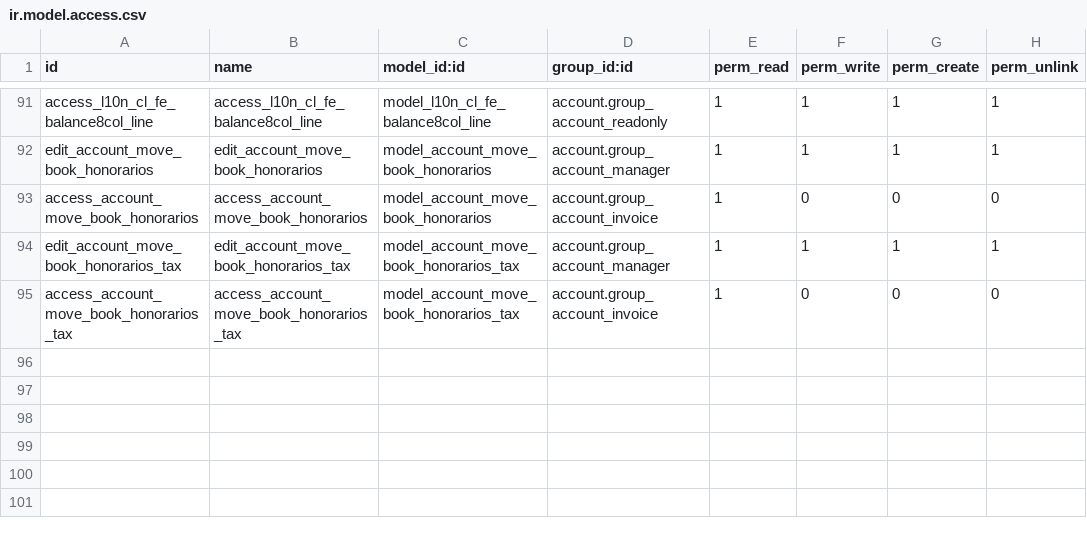
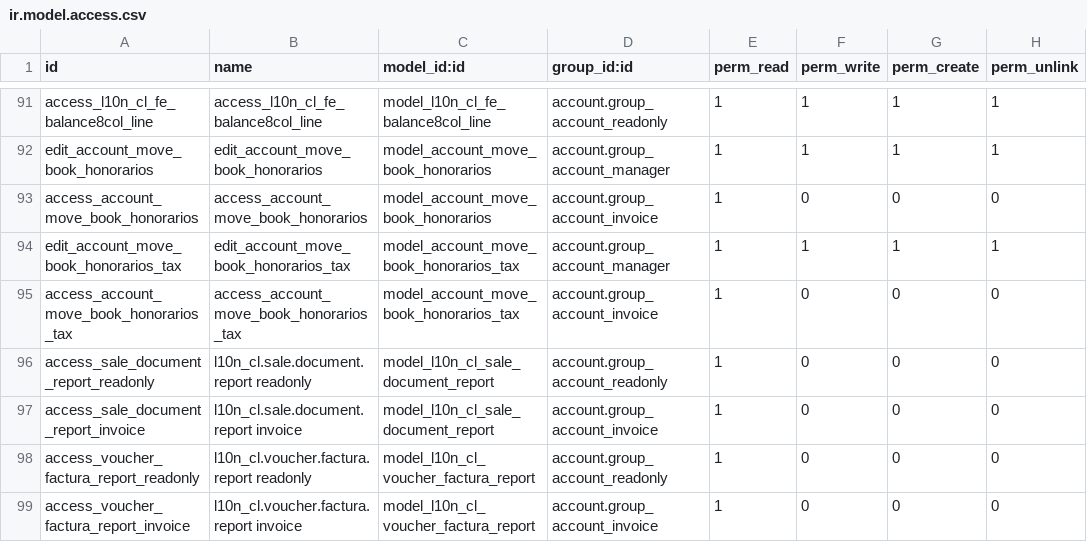
Before and after one commit to pibanez85/cl-addons-publicos, a CSV file: security/ir.model.access.csv, drawn as a sheet; only a part is shown, gaps mark what is left out; the diff names each change by its address in the sheet, - before the commit and + after, or states it on an @@ line.

Commit message:
[IMP]reportse según tipo de documento

```diff
--- a/security/ir.model.access.csv
+++ b/security/ir.model.access.csv
+row 96: access_sale_document_report_readonly | l10n_cl.sale.document.report readonly | model_l10n_cl_sale_document_report | account.group_account_readonly | 1 | 0 | 0 | 0
+row 97: access_sale_document_report_invoice | l10n_cl.sale.document.report invoice | model_l10n_cl_sale_document_report | account.group_account_invoice | 1 | 0 | 0 | 0
+row 98: access_voucher_factura_report_readonly | l10n_cl.voucher.factura.report readonly | model_l10n_cl_voucher_factura_report | account.group_account_readonly | 1 | 0 | 0 | 0
+row 99: access_voucher_factura_report_invoice | l10n_cl.voucher.factura.report invoice | model_l10n_cl_voucher_factura_report | account.group_account_invoice | 1 | 0 | 0 | 0
```
Also changed, not shown: 16 other files.
